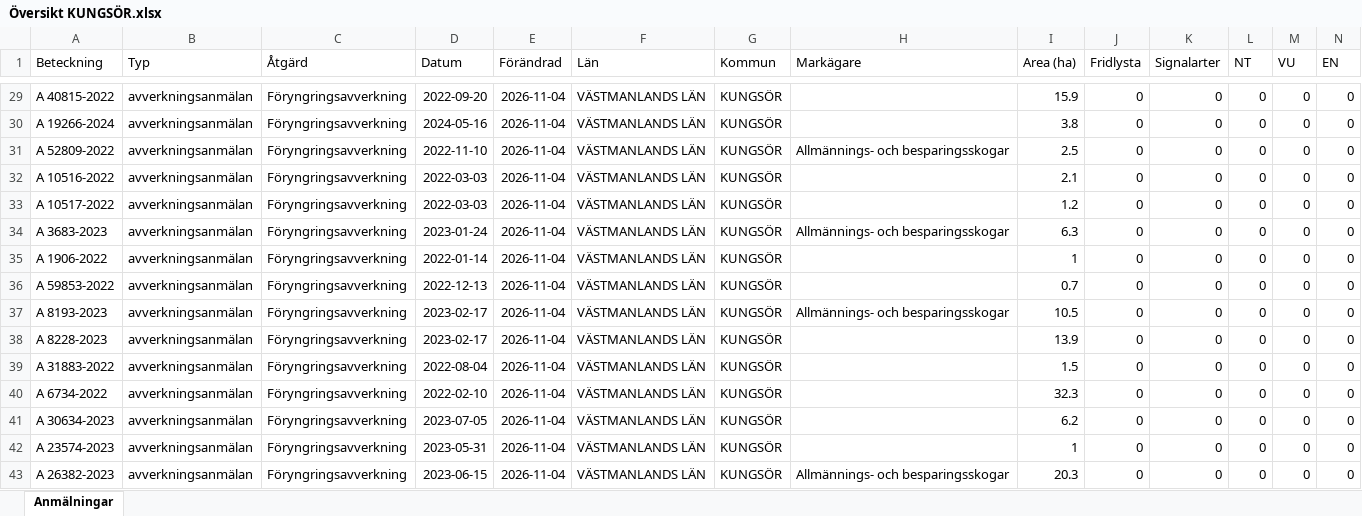
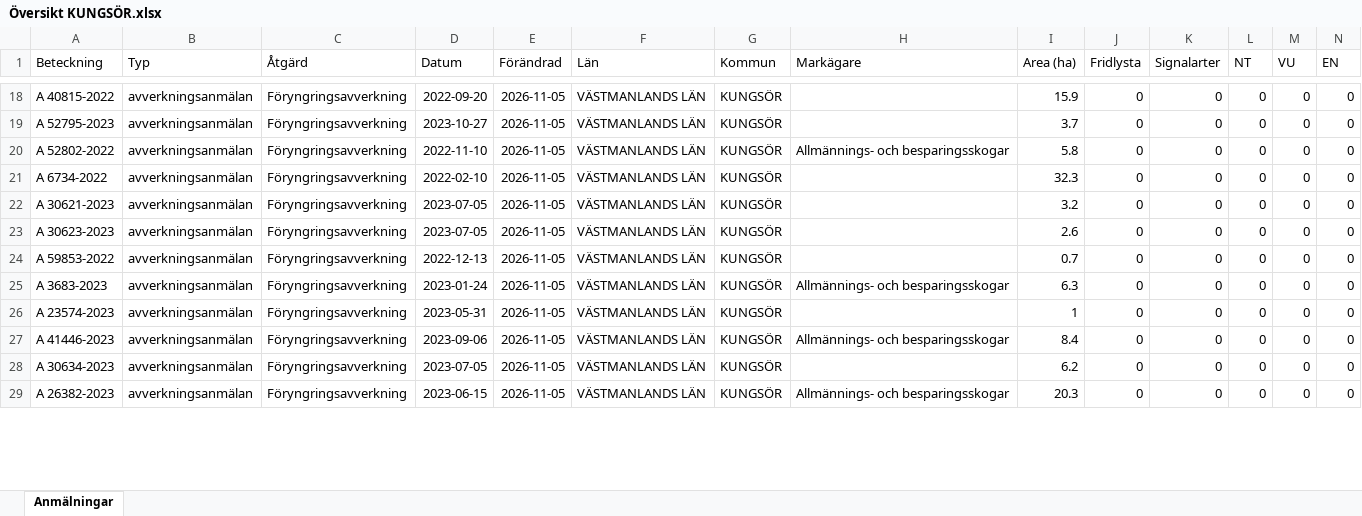
Before and after one commit to klasma/Logging_1960, an Excel workbook: Översikt KUNGSÖR.xlsx, sheet Anmälningar, drawn as a sheet; only a part is shown, gaps mark what is left out; values as stored, in another font and other column widths than the file's, no borders; removed rows and columns are numbered as before the commit, all else as after; rows hold the shown columns only; the diff covers the shown part only; the diff names each change by its address in the sheet, - before the commit and + after, or states it on an @@ line.

```diff
--- a/Översikt KUNGSÖR.xlsx (sheet Anmälningar)
+++ b/Översikt KUNGSÖR.xlsx (sheet Anmälningar)
-E18:E22 (Förändrad): 2026-11-04
+E18:E22 (Förändrad): 2026-11-05
-A19 (Beteckning): A 19266-2024
+A19 (Beteckning): A 52795-2023
-D19 (Datum): 2024-05-16
+D19 (Datum): 2023-10-27
-I19 (Area (ha)): 3.8
+I19 (Area (ha)): 3.7
-A20 (Beteckning): A 52809-2022
+A20 (Beteckning): A 52802-2022
-I20 (Area (ha)): 2.5
+I20 (Area (ha)): 5.8
-A21 (Beteckning): A 10516-2022
+A21 (Beteckning): A 6734-2022
-D21 (Datum): 2022-03-03
+D21 (Datum): 2022-02-10
-I21 (Area (ha)): 2.1
+I21 (Area (ha)): 32.3
-A22 (Beteckning): A 10517-2022
+A22 (Beteckning): A 30621-2023
-D22 (Datum): 2022-03-03
+D22 (Datum): 2023-07-05
-I22 (Area (ha)): 1.2
+I22 (Area (ha)): 3.2
-row 34: A 3683-2023 | avverkningsanmälan | Föryngringsavverkning | 2023-01-24 | 2026-11-04 | VÄSTMANLANDS LÄN | KUNGSÖR | Allmännings- och besparingsskogar | 6.3 | 0 | 0 | 0 | 0 | 0
-A23 (Beteckning): A 1906-2022
+A23 (Beteckning): A 30623-2023
-D23 (Datum): 2022-01-14
+D23 (Datum): 2023-07-05
-E23:E26 (Förändrad): 2026-11-04
+E23:E26 (Förändrad): 2026-11-05
-I23 (Area (ha)): 1
+I23 (Area (ha)): 2.6
-A25 (Beteckning): A 8193-2023
+A25 (Beteckning): A 3683-2023
-D25 (Datum): 2023-02-17
+D25 (Datum): 2023-01-24
-I25 (Area (ha)): 10.5
+I25 (Area (ha)): 6.3
-A26 (Beteckning): A 8228-2023
+A26 (Beteckning): A 23574-2023
-D26 (Datum): 2023-02-17
+D26 (Datum): 2023-05-31
-I26 (Area (ha)): 13.9
+I26 (Area (ha)): 1
-row 39: A 31883-2022 | avverkningsanmälan | Föryngringsavverkning | 2022-08-04 | 2026-11-04 | VÄSTMANLANDS LÄN | KUNGSÖR |  | 1.5 | 0 | 0 | 0 | 0 | 0
-A27 (Beteckning): A 6734-2022
+A27 (Beteckning): A 41446-2023
-D27 (Datum): 2022-02-10
+D27 (Datum): 2023-09-06
-E27:E28 (Förändrad): 2026-11-04
+E27:E28 (Förändrad): 2026-11-05
-H27 (Markägare): (empty)
+H27 (Markägare): Allmännings- och besparingsskogar
-I27 (Area (ha)): 32.3
+I27 (Area (ha)): 8.4
-row 42: A 23574-2023 | avverkningsanmälan | Föryngringsavverkning | 2023-05-31 | 2026-11-04 | VÄSTMANLANDS LÄN | KUNGSÖR |  | 1 | 0 | 0 | 0 | 0 | 0
-E29 (Förändrad): 2026-11-04
+E29 (Förändrad): 2026-11-05
```
Also changed, not shown: 17 added rows, 14 removed rows and 89 edited cells elsewhere in this sheet, artfynd/A 25961-2026 artfynd.xlsx, artfynd/A 2850-2026 artfynd.xlsx, 50 other files.
